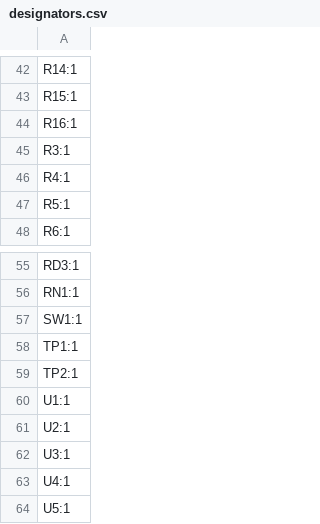
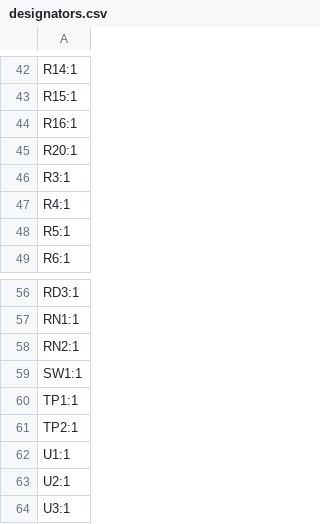
Before and after one commit to TriEverthing/HDMI_Debug_Tool, a CSV file: Hardware/Production/designators.csv, drawn as a sheet; only a part is shown, gaps mark what is left out; the shorter side is filled out with more unchanged rows.

```diff
--- a/Hardware/Production/designators.csv
+++ b/Hardware/Production/designators.csv
@@ -44,2 +44,3 @@ R15:1
 R16:1
+R20:1
 R3:1
@@ -56,2 +57,3 @@ RD3:1
 RN1:1
+RN2:1
 SW1:1
```
Also changed, not shown: Hardware/Production/bom.csv, Hardware/Production/positions.csv, 4 other files.
